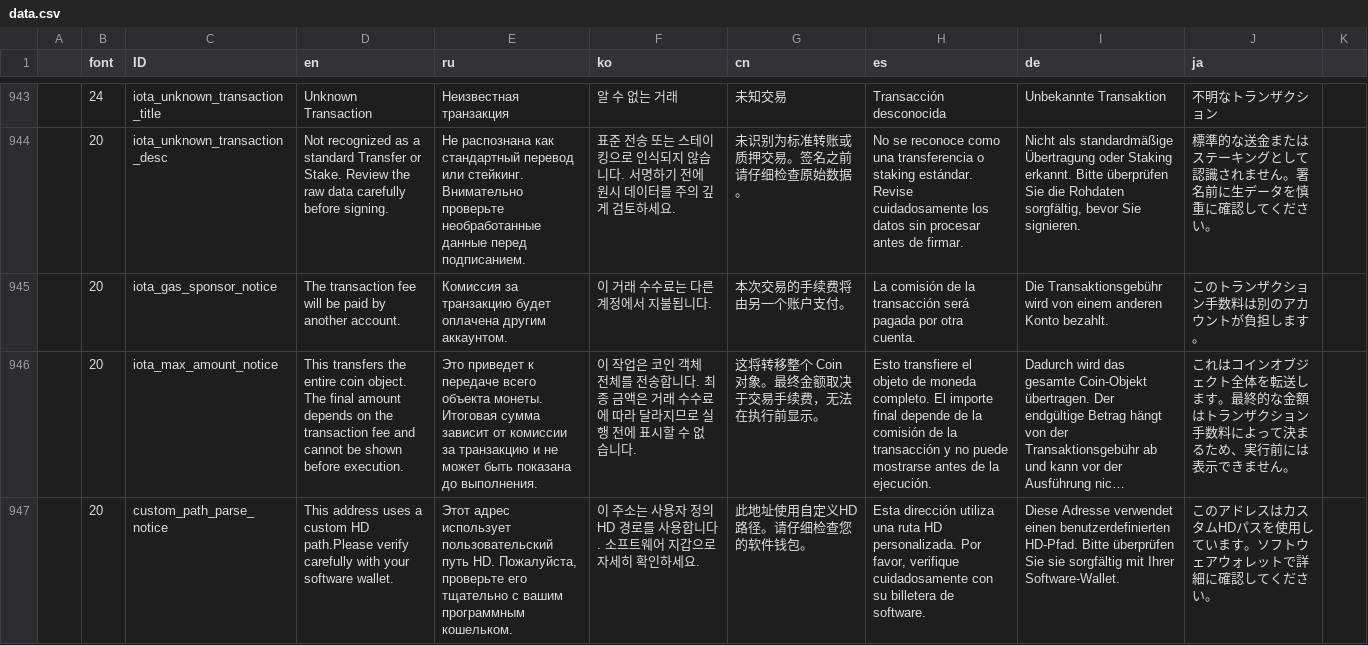
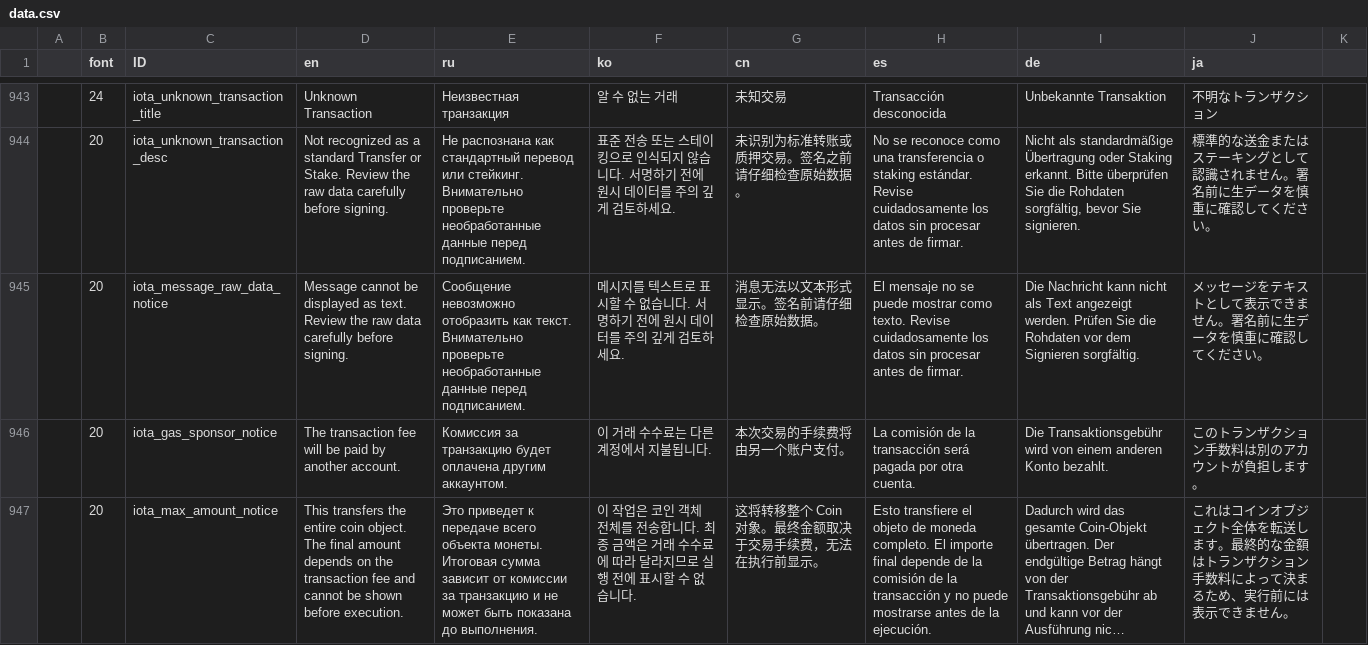
Before and after one commit to bianminyan/keystone3-firmware-test, a CSV file: src/ui/lv_i18n/data.csv, drawn as a sheet; only a part is shown, gaps mark what is left out; the shorter side is filled out with more unchanged rows; long unchanged cells end in …; the diff names each change by its address in the sheet, - before the commit and + after, or states it on an @@ line.

Commit message:
fix: localize IOTA raw message warning

```diff
--- a/src/ui/lv_i18n/data.csv
+++ b/src/ui/lv_i18n/data.csv
+row 945:  | 20 | iota_message_raw_data_notice | Message cannot be displayed as text. Review the raw data carefully before signing. | Сообщение невозможно отобразить как текст. Внимательно проверьте необработанные данные перед подписанием. | 메시지를 텍스트로 표시할 수 없습니다. 서명하기 전에 원시 데이터를 주의 깊게 검토하세요. | 消息无法以文本形式显示。签名前请仔细检查原始数据。 | El mensaje no se puede mostrar como texto. Revise cuidadosamente los datos sin procesar antes de firmar. | Die Nachricht kann nicht als Text angezeigt werden. Prüfen Sie die Rohdaten vor dem Signieren sorgfältig. | メッセージをテキストとして表示できません。署名前に生データを慎重に確認してください。
```
Also changed, not shown: 5 other files.
